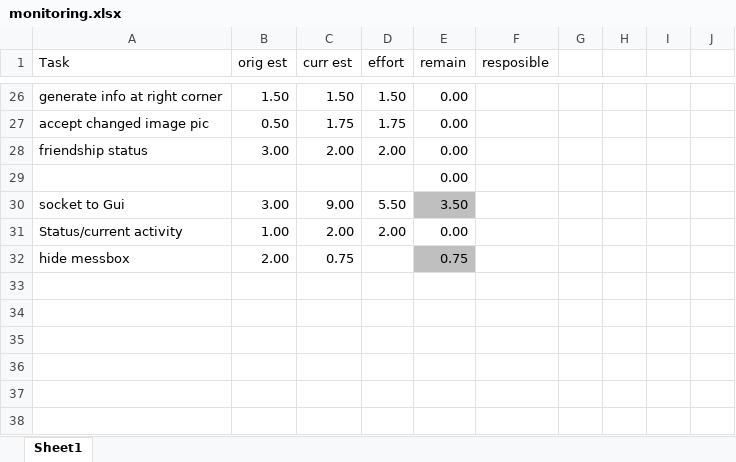
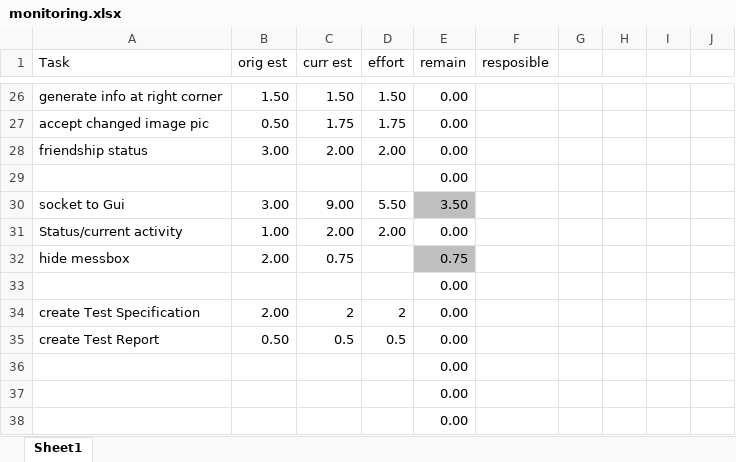
Before and after one commit to ThomasAnt/CHAT-PACK, an Excel workbook: monitoring.xlsx, sheet Sheet1, drawn as a sheet; only a part is shown, gaps mark what is left out; values as stored, in another font and other column widths than the file's, no borders; conditional formats not drawn; the diff names each change by its address in the sheet, - before the commit and + after, or states it on an @@ line.

Commit message:
added test files

```diff
--- a/monitoring.xlsx (sheet Sheet1)
+++ b/monitoring.xlsx (sheet Sheet1)
+row 33:  |  |  |  | 0.00
+row 34: create Test Specification | 2.00 | 2 | 2 | 0.00
+row 35: create Test Report | 0.50 | 0.5 | 0.5 | 0.00
+row 36:  |  |  |  | 0.00
+row 37:  |  |  |  | 0.00
+row 38:  |  |  |  | 0.00
```
